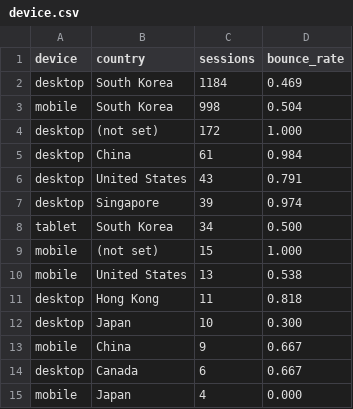
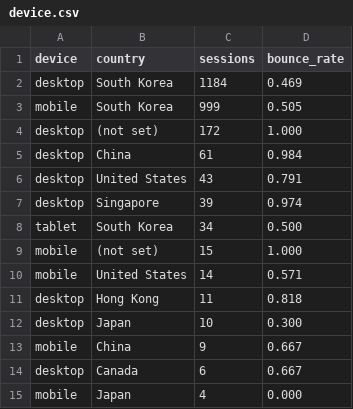
Before and after one commit to hwangtab/studio, a CSV file: docs/ga4-raw/device.csv, drawn as a sheet; only a part is shown.

```diff
--- a/docs/ga4-raw/device.csv
+++ b/docs/ga4-raw/device.csv
@@ -2,3 +2,3 @@ device,country,sessions,bounce_rate
 "desktop","South Korea",1184,0.469
-"mobile","South Korea",998,0.504
+"mobile","South Korea",999,0.505
 "desktop","(not set)",172,1.000
@@ -9,3 +9,3 @@ device,country,sessions,bounce_rate
 "mobile","(not set)",15,1.000
-"mobile","United States",13,0.538
+"mobile","United States",14,0.571
 "desktop","Hong Kong",11,0.818
```
Also changed, not shown: docs/ga4-raw/events.csv, docs/ga4-raw/landing.csv, 3 other files.
